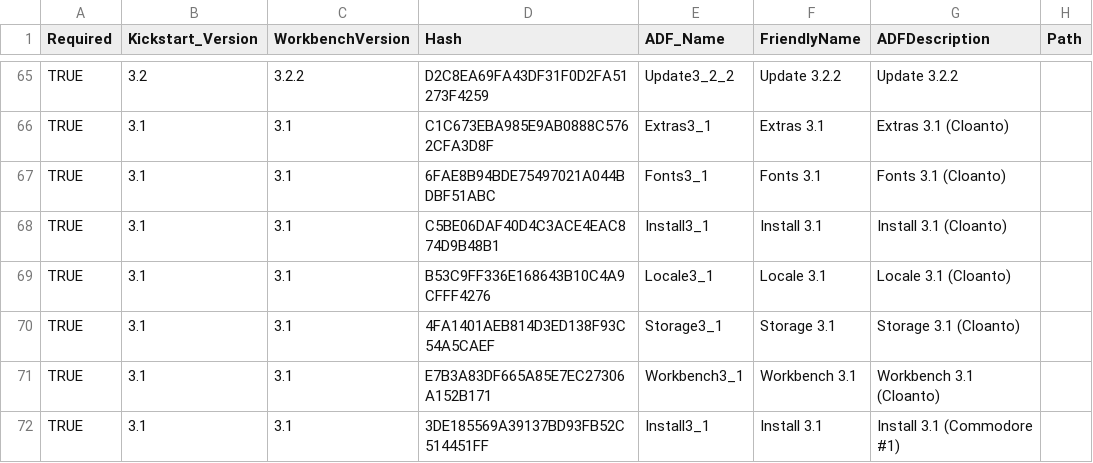
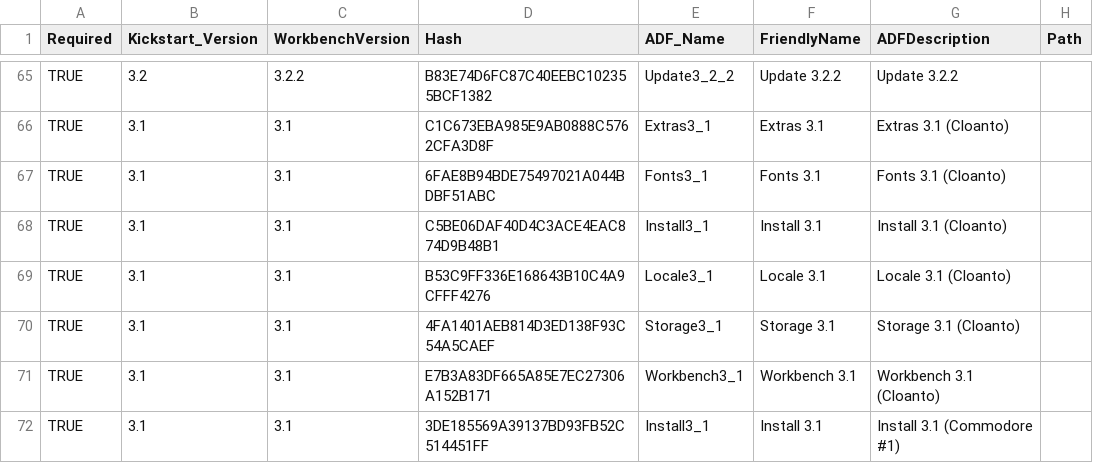
Before and after one commit to mja65/Emu68Imager, a CSV file: InputFiles/ADFHashes.csv, drawn as a sheet; only a part is shown, gaps mark what is left out; the diff covers the shown part only; the diff names each change by its address in the sheet, - before the commit and + after, or states it on an @@ line.

```diff
--- a/InputFiles/ADFHashes.csv
+++ b/InputFiles/ADFHashes.csv
-D65 (Hash): D2C8EA69FA43DF31F0D2FA51273F4259
+D65 (Hash): B83E74D6FC87C40EEBC102355BCF1382
```
Also changed, not shown: 27 edited cells elsewhere in this file, InputFiles/ListofInstallFiles.csv, 4 other files.
